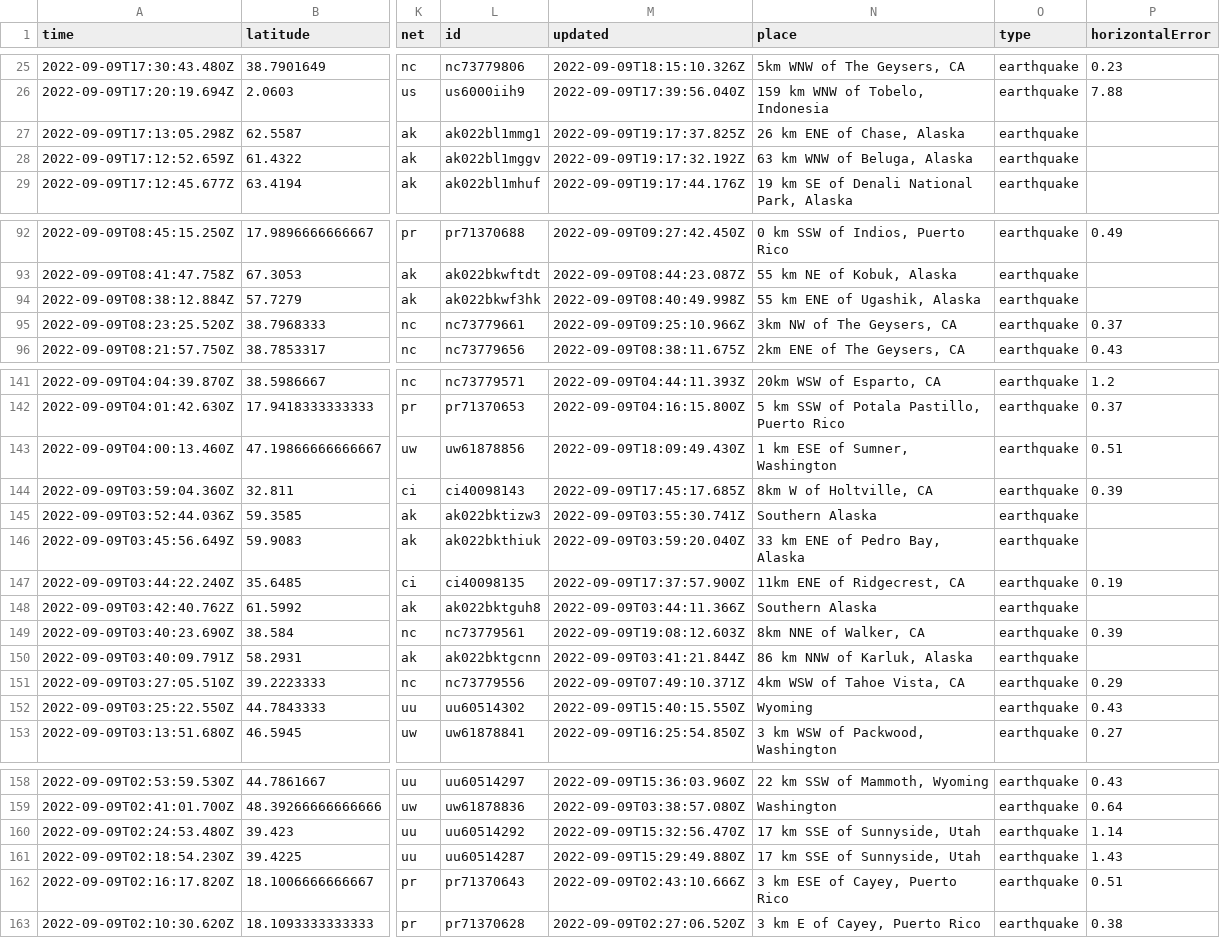
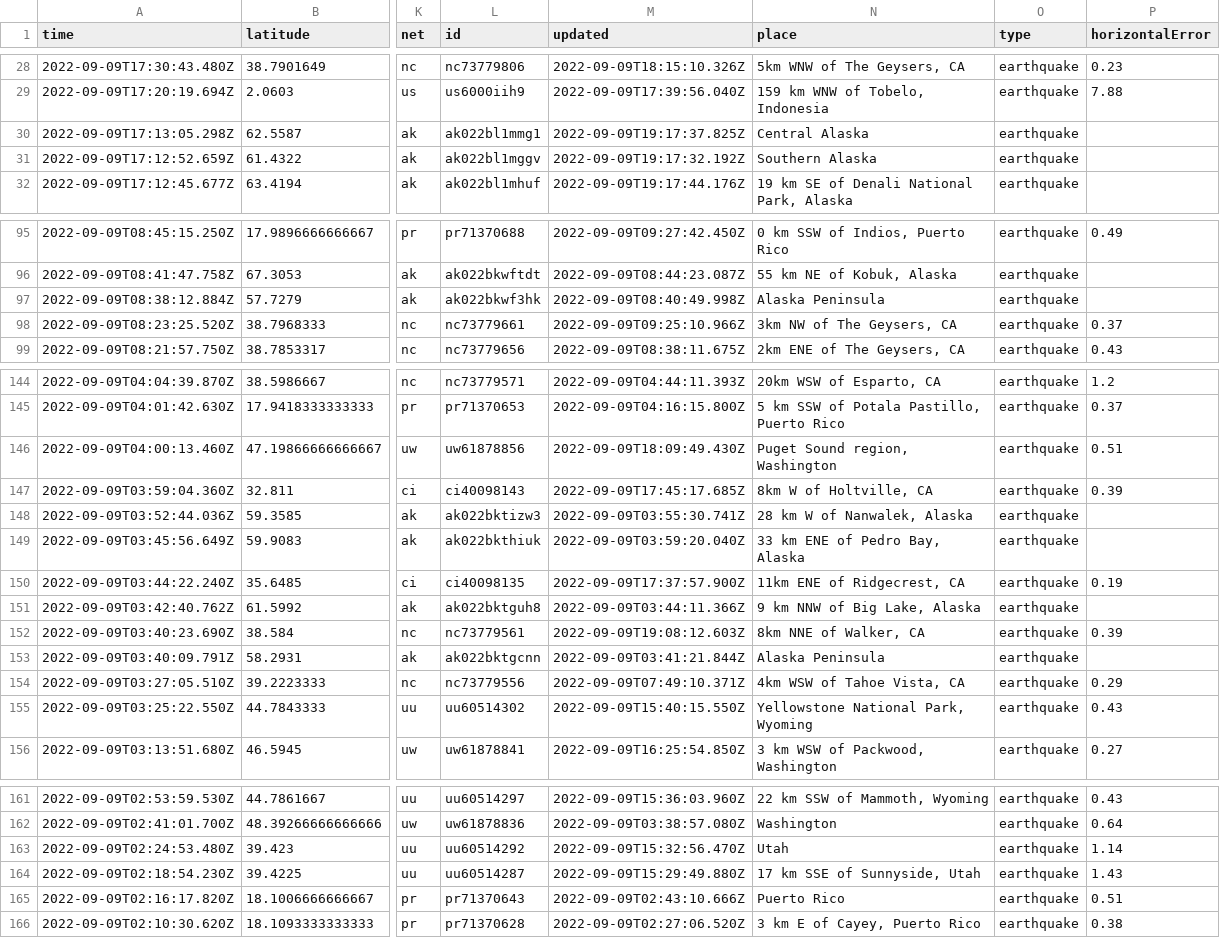
Before and after one commit to mattrehbein/nicar22-github-actions, a CSV file: usgs_current.csv, drawn as a sheet; only a part is shown, gaps mark what is left out; addresses are those after the commit; the diff covers the shown part only; the diff names each change by its address in the sheet, - before the commit and + after, or states it on an @@ line.

```diff
--- a/usgs_current.csv
+++ b/usgs_current.csv
-N30 (place): 26 km ENE of Chase, Alaska
+N30 (place): Central Alaska
-N31 (place): 63 km WNW of Beluga, Alaska
+N31 (place): Southern Alaska
-N97 (place): 55 km ENE of Ugashik, Alaska
+N97 (place): Alaska Peninsula
-N146 (place): 1 km ESE of Sumner, Washington
+N146 (place): Puget Sound region, Washington
-N148 (place): Southern Alaska
+N148 (place): 28 km W of Nanwalek, Alaska
-N151 (place): Southern Alaska
+N151 (place): 9 km NNW of Big Lake, Alaska
-N153 (place): 86 km NNW of Karluk, Alaska
+N153 (place): Alaska Peninsula
-N155 (place): Wyoming
+N155 (place): Yellowstone National Park, Wyoming
-N163 (place): 17 km SSE of Sunnyside, Utah
+N163 (place): Utah
-N165 (place): 3 km ESE of Cayey, Puerto Rico
+N165 (place): Puerto Rico
```
Also changed, not shown: 3 added rows, 1 removed row and 21 edited cells elsewhere in this file.
